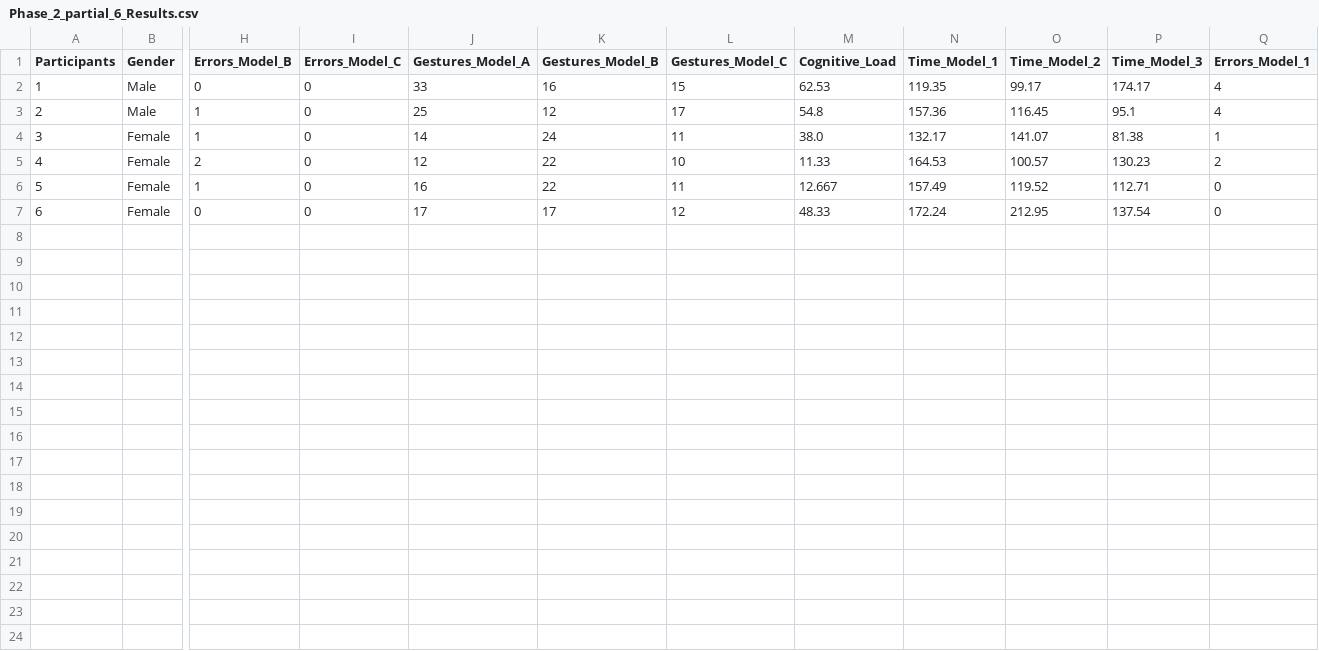
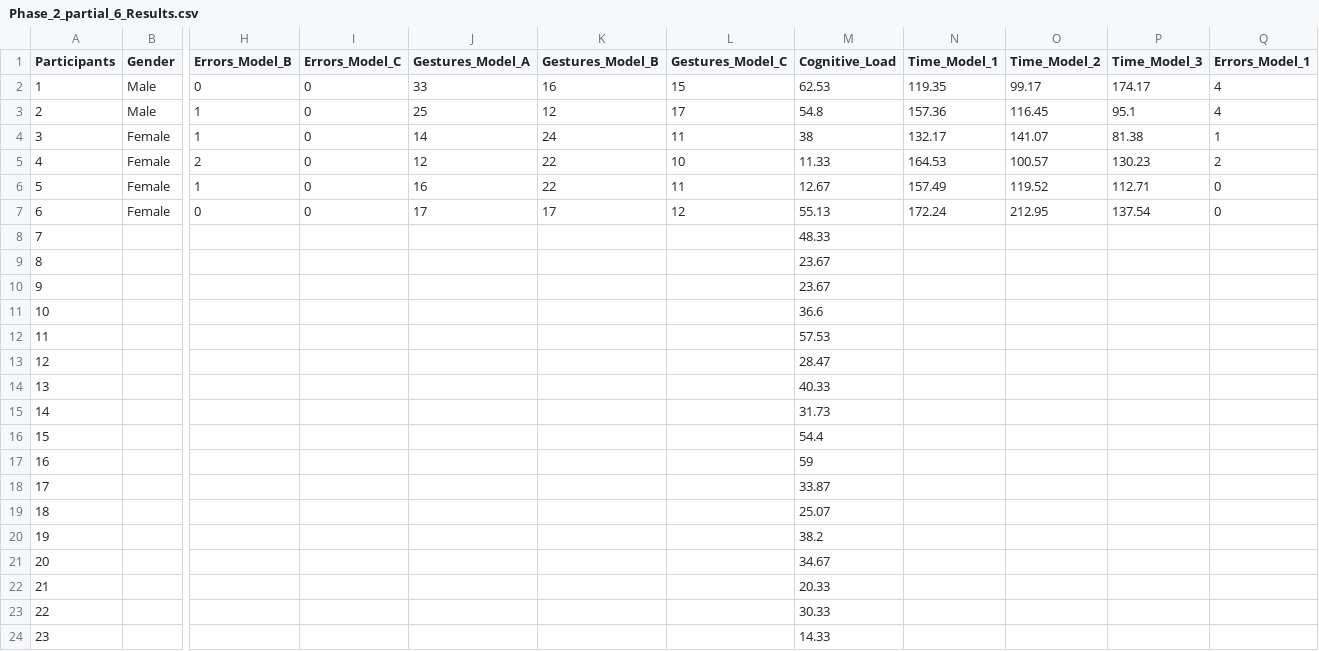
Before and after one commit to bhomaidan1990/Legos, a CSV file: Phase_2_partial_6_Results.csv, drawn as a sheet; only a part is shown, gaps mark what is left out; rows hold the shown columns only; the diff names each change by its address in the sheet, - before the commit and + after, or states it on an @@ line.

Commit message:
Add cognitive load for all participants

```diff
--- a/Phase_2_partial_6_Results.csv
+++ b/Phase_2_partial_6_Results.csv
-M4 (Cognitive_Load): 38.0
+M4 (Cognitive_Load): 38
-M6 (Cognitive_Load): 12.667
+M6 (Cognitive_Load): 12.67
-M7 (Cognitive_Load): 48.33
+M7 (Cognitive_Load): 55.13
+row 8: 7 |  |  |  |  |  |  | 48.33
+row 9: 8 |  |  |  |  |  |  | 23.67
+row 10: 9 |  |  |  |  |  |  | 23.67
+row 11: 10 |  |  |  |  |  |  | 36.6
+row 12: 11 |  |  |  |  |  |  | 57.53
+row 13: 12 |  |  |  |  |  |  | 28.47
+row 14: 13 |  |  |  |  |  |  | 40.33
+row 15: 14 |  |  |  |  |  |  | 31.73
+row 16: 15 |  |  |  |  |  |  | 54.4
+row 17: 16 |  |  |  |  |  |  | 59
+row 18: 17 |  |  |  |  |  |  | 33.87
+row 19: 18 |  |  |  |  |  |  | 25.07
+row 20: 19 |  |  |  |  |  |  | 38.2
+row 21: 20 |  |  |  |  |  |  | 34.67
+row 22: 21 |  |  |  |  |  |  | 20.33
+row 23: 22 |  |  |  |  |  |  | 30.33
+row 24: 23 |  |  |  |  |  |  | 14.33
```
